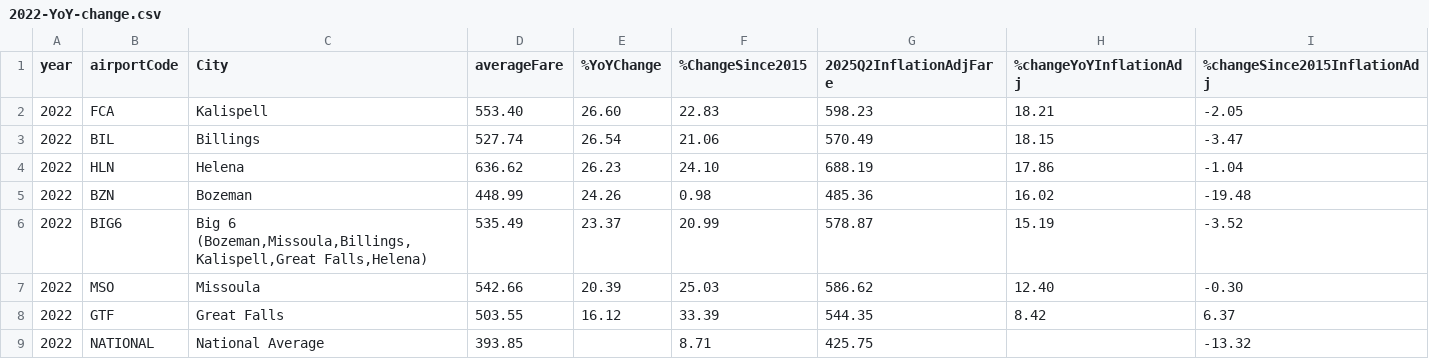
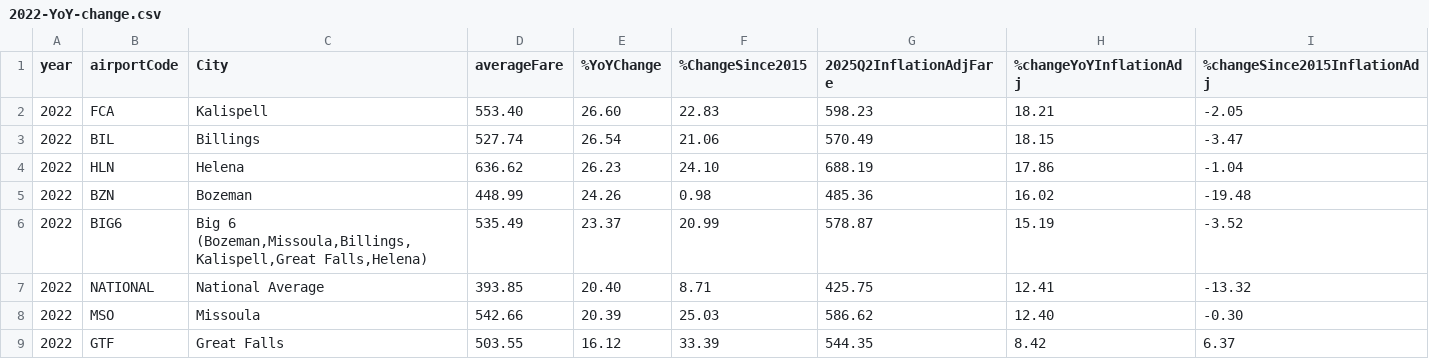
Before and after one commit to mtfreepress/thanksgiving-travel-costs-2025, a CSV file: airfare-analysis/year-over-year/2022-YoY-change.csv, drawn as a sheet.

```diff
--- a/airfare-analysis/year-over-year/2022-YoY-change.csv
+++ b/airfare-analysis/year-over-year/2022-YoY-change.csv
@@ -6,4 +6,4 @@ year,airportCode,City,averageFare,%YoYChange,%ChangeSince2015,2025Q2InflationAdj
 2022,BIG6,"Big 6 (Bozeman,Missoula,Billings,Kalispell,Great Falls,Helena)",535.49,23.37,20.99,578.87,15.19,-3.52
+2022,NATIONAL,National Average,393.85,20.40,8.71,425.75,12.41,-13.32
 2022,MSO,Missoula,542.66,20.39,25.03,586.62,12.40,-0.30
 2022,GTF,Great Falls,503.55,16.12,33.39,544.35,8.42,6.37
-2022,NATIONAL,National Average,393.85,,8.71,425.75,,-13.32
```
Also changed, not shown: airfare-analysis/all-years.csv, airfare-analysis/by-airport/national-average-analysis.csv, 18 other files.
